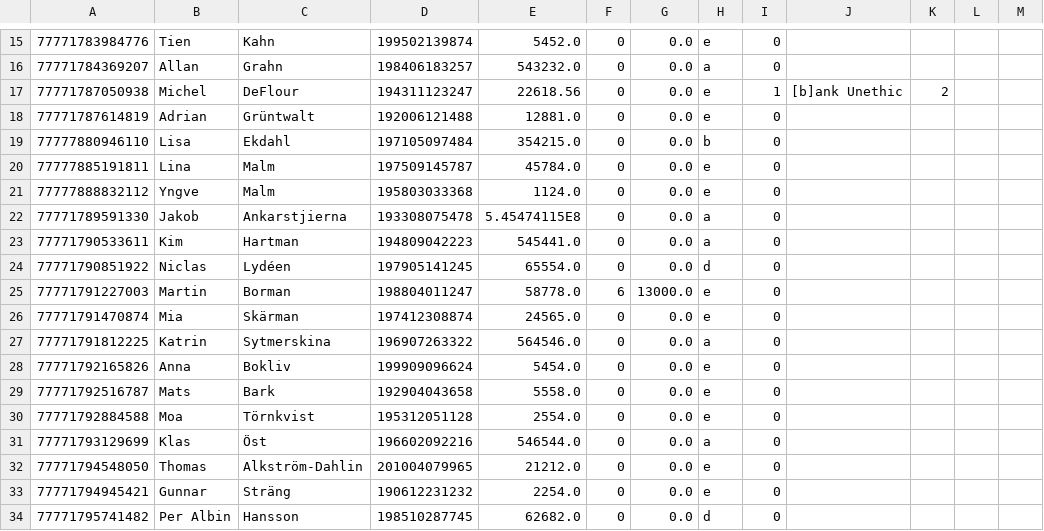
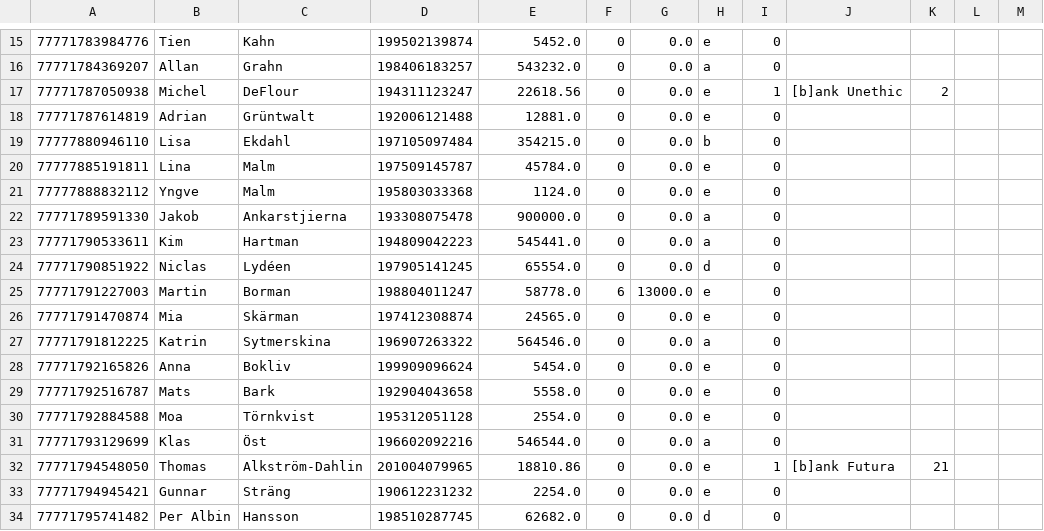
Before and after one commit to jolindse/kontohantering, a CSV file: KontohanteringsProgramUppgift/test.csv, drawn as a sheet; only a part is shown, gaps mark what is left out.

```diff
--- a/KontohanteringsProgramUppgift/test.csv
+++ b/KontohanteringsProgramUppgift/test.csv
@@ -21,3 +21,3 @@
 77777888832112,Yngve,Malm,195803033368,1124.0,0,0.0,e,0
-77771789591330,Jakob,Ankarstjierna,193308075478,5.45474115E8,0,0.0,a,0
+77771789591330,Jakob,Ankarstjierna,193308075478,900000.0,0,0.0,a,0
 77771790533611,Kim,Hartman,194809042223,545441.0,0,0.0,a,0
@@ -31,3 +31,3 @@
 77771793129699,Klas,Öst,196602092216,546544.0,0,0.0,a,0
-77771794548050,Thomas,Alkström-Dahlin,201004079965,21212.0,0,0.0,e,0
+77771794548050,Thomas,Alkström-Dahlin,201004079965,18810.86,0,0.0,e,1,[b]ank Futura,21
 77771794945421,Gunnar,Sträng,190612231232,2254.0,0,0.0,e,0
```
Also changed, not shown: 6 other files.
